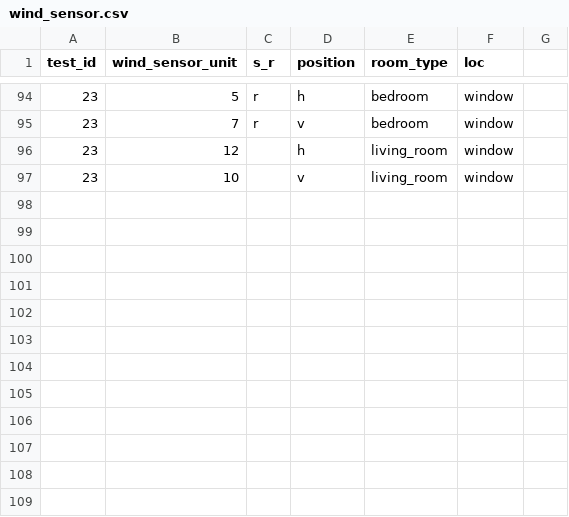
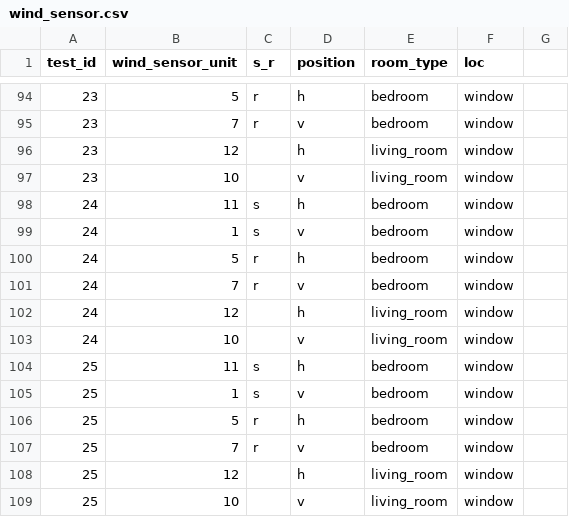
Before and after one commit to JiayuLIAQ/inter_unit_transmission, a CSV file: clean_data/conditions/wind_sensor.csv, drawn as a sheet; only a part is shown, gaps mark what is left out; the diff names each change by its address in the sheet, - before the commit and + after, or states it on an @@ line.

```diff
--- a/clean_data/conditions/wind_sensor.csv
+++ b/clean_data/conditions/wind_sensor.csv
+row 98: 24 | 11 | s | h | bedroom | window
+row 99: 24 | 1 | s | v | bedroom | window
+row 100: 24 | 5 | r | h | bedroom | window
+row 101: 24 | 7 | r | v | bedroom | window
+row 102: 24 | 12 |  | h | living_room | window
+row 103: 24 | 10 |  | v | living_room | window
+row 104: 25 | 11 | s | h | bedroom | window
+row 105: 25 | 1 | s | v | bedroom | window
+row 106: 25 | 5 | r | h | bedroom | window
+row 107: 25 | 7 | r | v | bedroom | window
+row 108: 25 | 12 |  | h | living_room | window
+row 109: 25 | 10 |  | v | living_room | window
```
Also changed, not shown: clean_data/conditions/general_scenario.csv, clean_data/conditions/innova_vc.csv, 13 other files.
